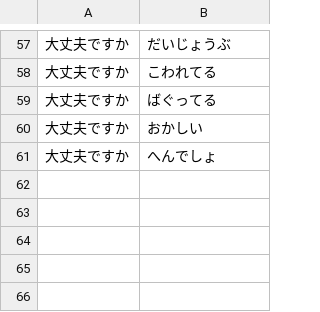
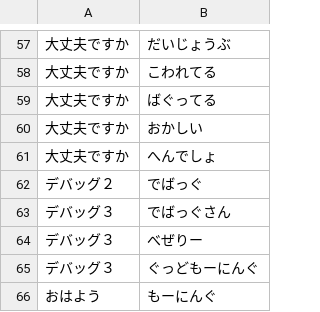
Before and after one commit to bezelie/dev_edgar, a CSV file: chatEntity.csv, drawn as a sheet; only a part is shown, gaps mark what is left out.

```diff
--- a/chatEntity.csv
+++ b/chatEntity.csv
@@ -61 +61,6 @@
 大丈夫ですか,へんでしょ
+デバッグ２,でばっぐ
+デバッグ３,でばっぐさん
+デバッグ３,べぜりー
+デバッグ３,ぐっどもーにんぐ
+おはよう,もーにんぐ
```
Also changed, not shown: chatDialog.csv, chatEntity.tsv, 4 other files.
